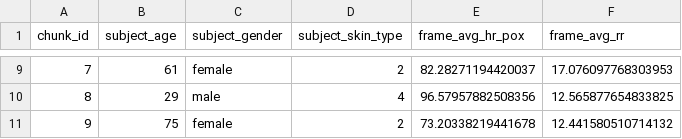
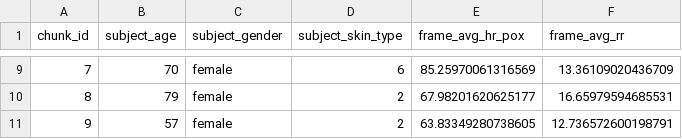
Before and after one commit to ebowwa/rppg-vitalsigns, a CSV file: data/test_metadata.csv, drawn as a sheet; only a part is shown, gaps mark what is left out; the diff covers the shown part only.

```diff
--- a/data/test_metadata.csv
+++ b/data/test_metadata.csv
@@ -9,3 +9,3 @@ chunk_id,subject_age,subject_gender,subject_skin_type,frame_avg_hr_pox,frame_avg
-7,61,female,2,82.28271194420037,17.076097768303953
-8,29,male,4,96.57957882508356,12.565877654833825
-9,75,female,2,73.20338219441678,12.441580510714132
+7,70,female,6,85.25970061316569,13.36109020436709
+8,79,female,2,67.98201620625177,16.65979594685531
+9,57,female,2,63.83349280738605,12.736572600198791
```
Also changed, not shown: 29 edited cells elsewhere in this file, 6 other files.
